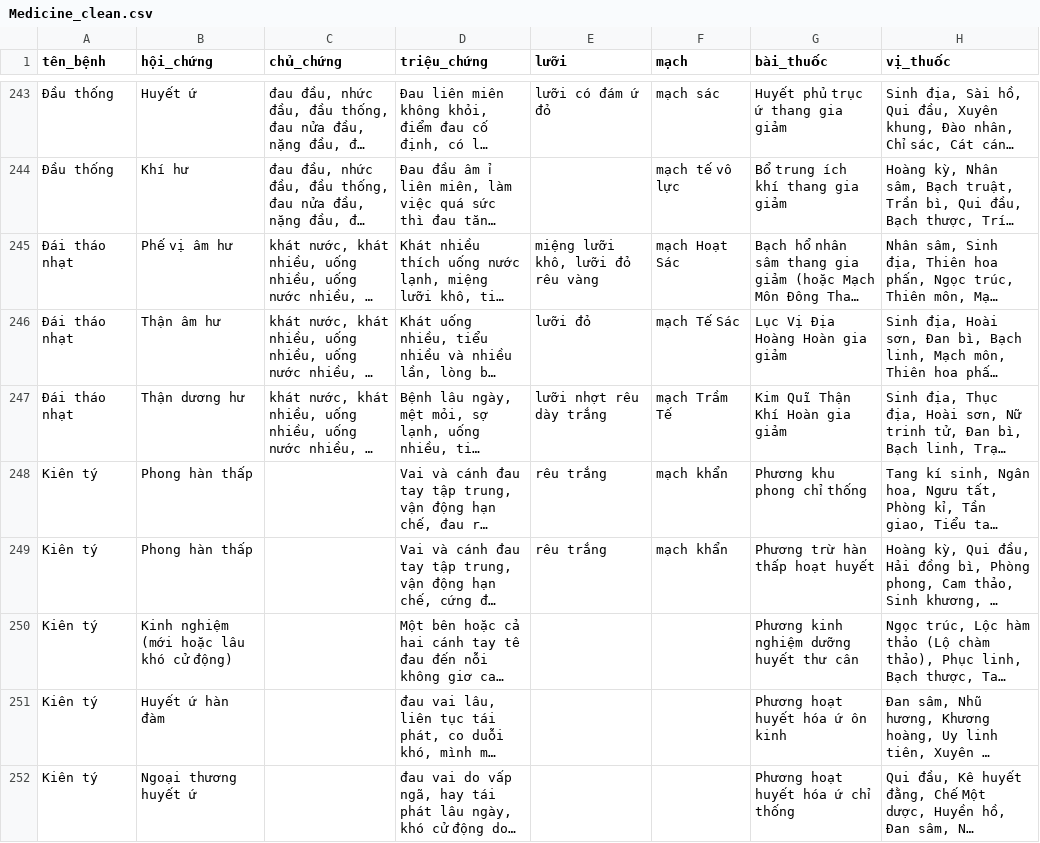
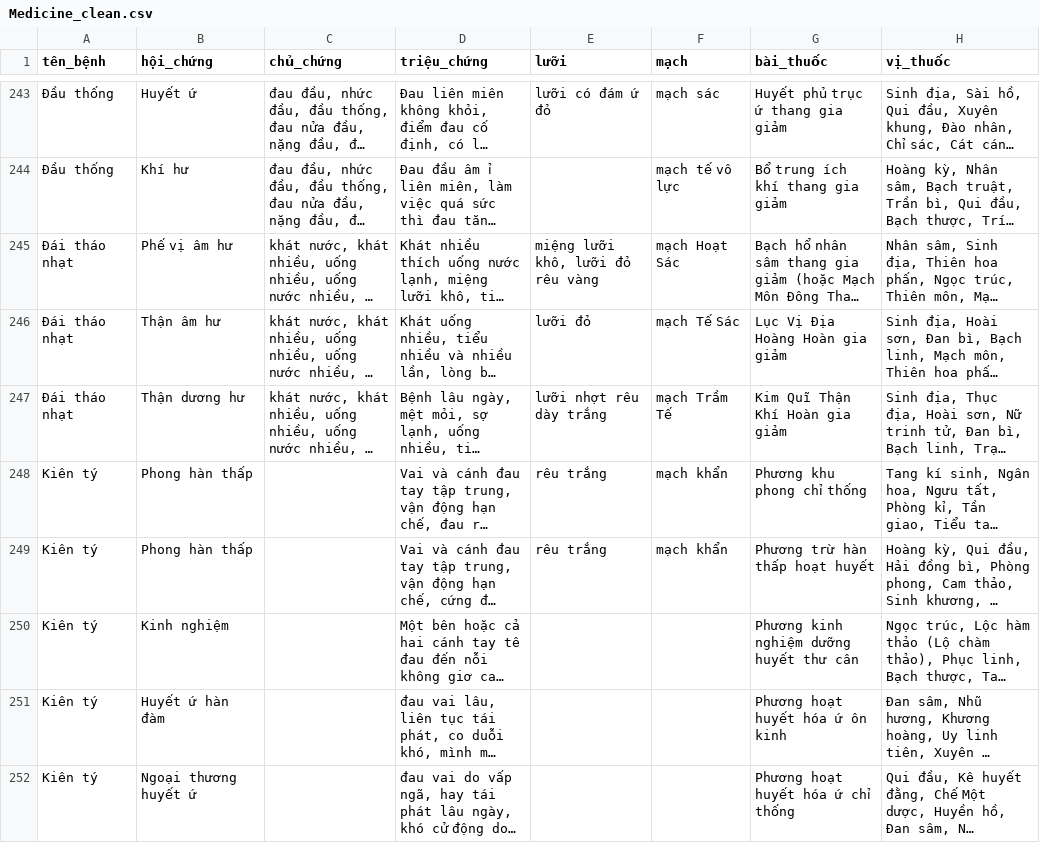
Before and after one commit to hoangkv567-cyber/Care-Ask-AI, a CSV file: data/Medicine_clean.csv, drawn as a sheet; only a part is shown, gaps mark what is left out; long unchanged cells end in …; the diff covers the shown part only; the diff names each change by its address in the sheet, - before the commit and + after, or states it on an @@ line.

```diff
--- a/data/Medicine_clean.csv
+++ b/data/Medicine_clean.csv
-B250 (hội_chứng): Kinh nghiệm (mới hoặc lâu khó cử động)
+B250 (hội_chứng): Kinh nghiệm
```
Also changed, not shown: 30 edited cells elsewhere in this file, 1 other file.
